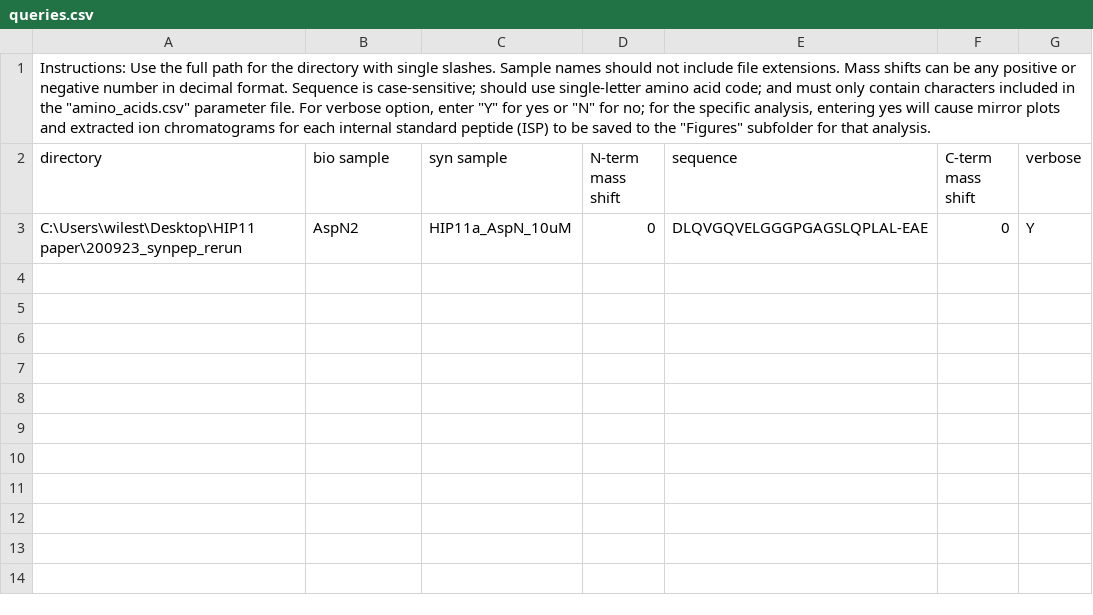
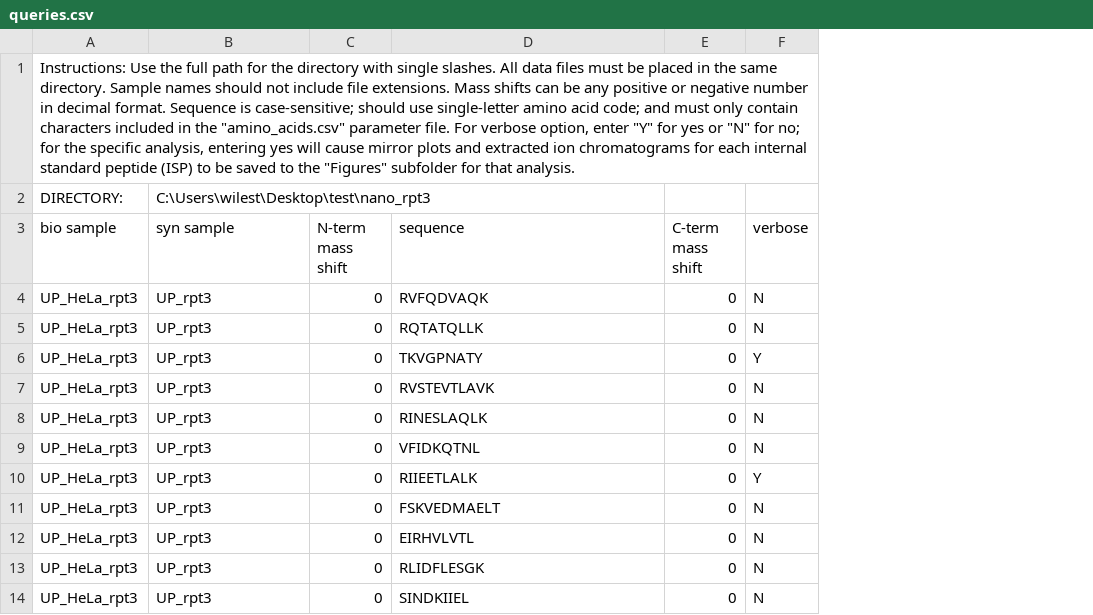
Before and after one commit to Delong-Lab/PSM_validator, a CSV file: parameters/queries.csv, drawn as a sheet; removed rows and columns are numbered as before the commit, all else as after; the diff names each change by its address in the sheet, - before the commit and + after, or states it on an @@ line.

```diff
--- a/parameters/queries.csv
+++ b/parameters/queries.csv
-column A (directory), row 1: Instructions: Use the full path for the directory with single slashes. Sample names should not include file extensions. Mass shifts can be any positive or negative number in decimal format. Sequence is case-sensitive; should use single-letter amino acid code; and must only contain characters included in the "amino_acids.csv" parameter file. For verbose option, enter "Y" for yes or "N" for no; for the specific analysis, entering yes will cause mirror plots and extracted ion chromatograms for each internal standard peptide (ISP) to be saved to the "Figures" subfolder for that analysis.; row 3: C:\Users\wilest\Desktop\HIP11 paper\200923_synpep_rerun
-A1 (bio sample): (empty)
+A1 (bio sample): Instructions: Use the full path for the directory with single slashes. All data files must be placed in the same directory. Sample names should not include file extensions. Mass shifts can be any positive or negative number in decimal format. Sequence is case-sensitive; should use single-letter amino acid code; and must only contain characters included in the "amino_acids.csv" parameter file. For verbose option, enter "Y" for yes or "N" for no; for the specific analysis, entering yes will cause mirror plots and extracted ion chromatograms for each internal standard peptide (ISP) to be saved to the "Figures" subfolder for that analysis.
+row 2: DIRECTORY: | C:\Users\wilest\Desktop\test\nano_rpt3
+row 4: UP_HeLa_rpt3 | UP_rpt3 | 0 | RVFQDVAQK | 0 | N
+row 5: UP_HeLa_rpt3 | UP_rpt3 | 0 | RQTATQLLK | 0 | N
+row 6: UP_HeLa_rpt3 | UP_rpt3 | 0 | TKVGPNATY | 0 | Y
+row 7: UP_HeLa_rpt3 | UP_rpt3 | 0 | RVSTEVTLAVK | 0 | N
+row 8: UP_HeLa_rpt3 | UP_rpt3 | 0 | RINESLAQLK | 0 | N
+row 9: UP_HeLa_rpt3 | UP_rpt3 | 0 | VFIDKQTNL | 0 | N
-A10 (bio sample): AspN2
+A10 (bio sample): UP_HeLa_rpt3
-B10 (syn sample): HIP11a_AspN_10uM
+B10 (syn sample): UP_rpt3
-D10 (sequence): DLQVGQVELGGGPGAGSLQPLAL-EAE
+D10 (sequence): RIIEETLALK
+row 11: UP_HeLa_rpt3 | UP_rpt3 | 0 | FSKVEDMAELT | 0 | N
+row 12: UP_HeLa_rpt3 | UP_rpt3 | 0 | EIRHVLVTL | 0 | N
+row 13: UP_HeLa_rpt3 | UP_rpt3 | 0 | RLIDFLESGK | 0 | N
+row 14: UP_HeLa_rpt3 | UP_rpt3 | 0 | SINDKIIEL | 0 | N
```
Also changed, not shown: 4 other files.
